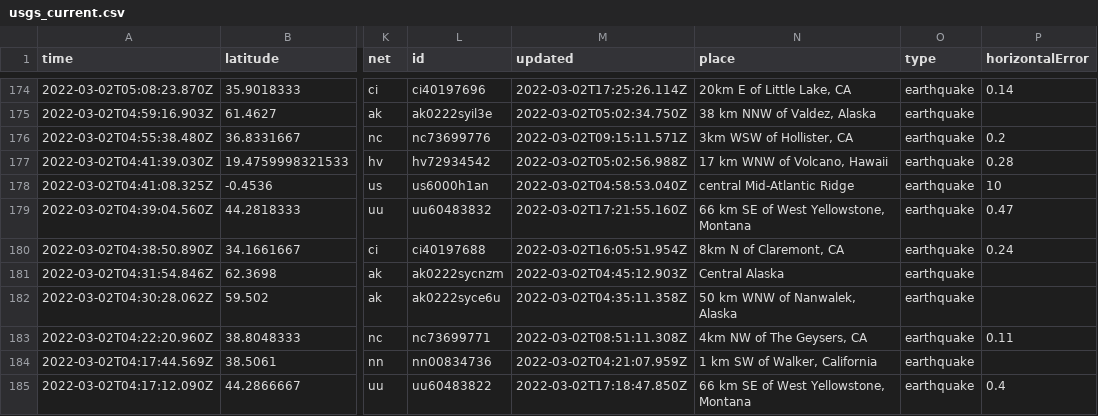
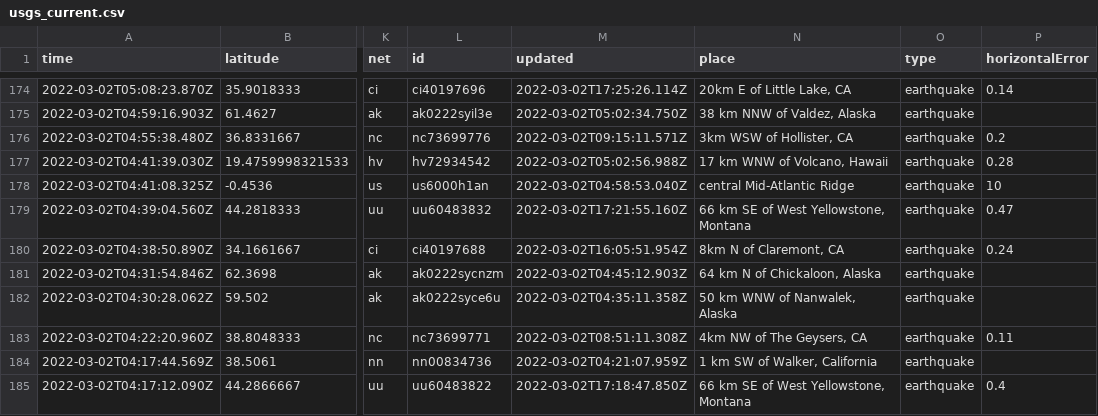
Before and after one commit to aadittambe/actions-pipeline, a CSV file: usgs_current.csv, drawn as a sheet; only a part is shown, gaps mark what is left out; the diff covers the shown part only; the diff names each change by its address in the sheet, - before the commit and + after, or states it on an @@ line.

```diff
--- a/usgs_current.csv
+++ b/usgs_current.csv
-N181 (place): Central Alaska
+N181 (place): 64 km N of Chickaloon, Alaska
```
Also changed, not shown: 1 added row, 3 removed rows and 10 edited cells elsewhere in this file.
